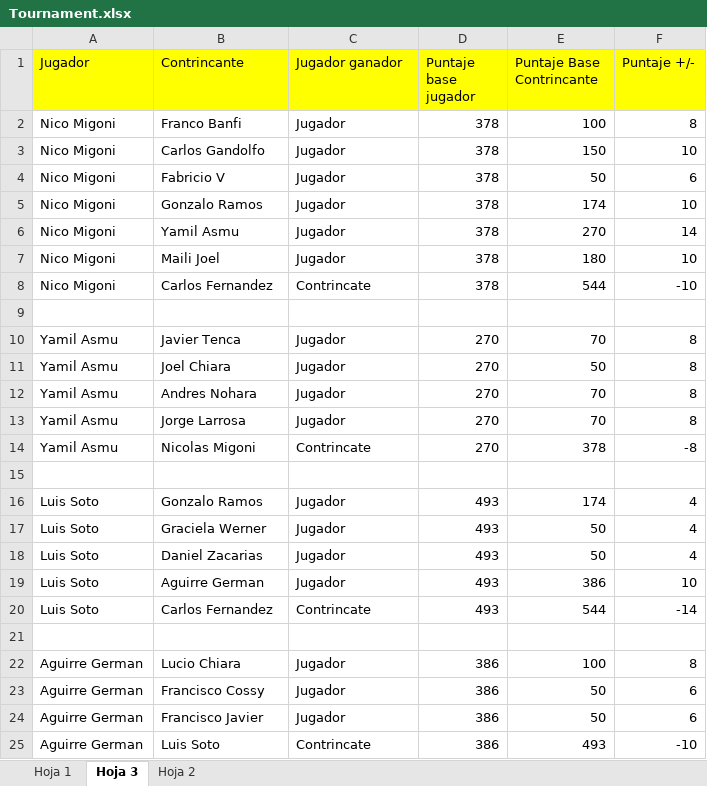
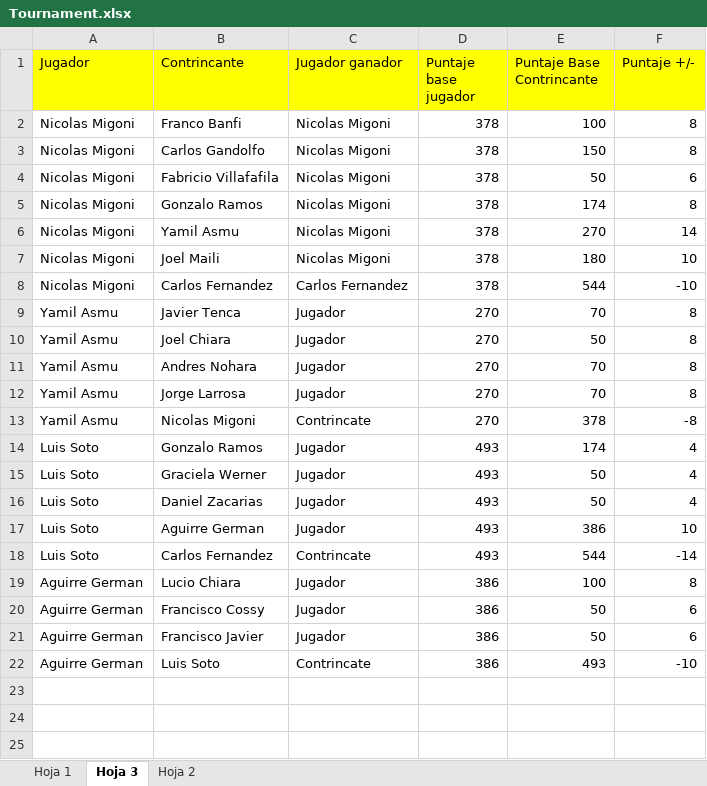
Before and after one commit to German89/TournamentLevelCalculator, an Excel workbook: src/main/java/tournamentFiles/Tournament.xlsx, sheet Hoja 3, drawn as a sheet; values as stored, in another font and other column widths than the file's, no borders; charts and pictures not drawn; the diff names each change by its address in the sheet, - before the commit and + after, or states it on an @@ line.

```diff
--- a/src/main/java/tournamentFiles/Tournament.xlsx (sheet Hoja 3)
+++ b/src/main/java/tournamentFiles/Tournament.xlsx (sheet Hoja 3)
-A2:A8 (Jugador): Nico Migoni
+A2:A8 (Jugador): Nicolas Migoni
-C2:C7 (Jugador ganador): Jugador
+C2:C7 (Jugador ganador): Nicolas Migoni
-F3 (Puntaje +/-): 10
+F3 (Puntaje +/-): 8
-B4 (Contrincante): Fabricio V
+B4 (Contrincante): Fabricio Villafafila
-F5 (Puntaje +/-): 10
+F5 (Puntaje +/-): 8
-B7 (Contrincante): Maili Joel
+B7 (Contrincante): Joel Maili
-C8 (Jugador ganador): Contrincate
+C8 (Jugador ganador): Carlos Fernandez
-row 9: (empty)
-row 15: (empty)
-row 21: (empty)
```
Also changed, not shown: charts or pictures, 6 other files.
